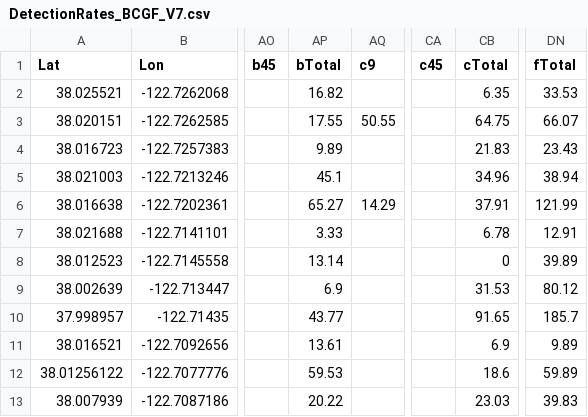
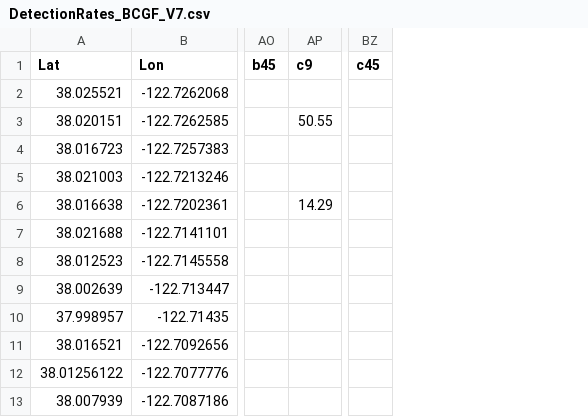
Before and after one commit to zac-stanley/MWPIP, a CSV file: Data/DetectionRates_BCGF_V7.csv, drawn as a sheet; only a part is shown, gaps mark what is left out; the diff names each change by its address in the sheet, - before the commit and + after, or states it on an @@ line.

Commit message:
Removed old data files and updated README

```diff
--- a/Data/DetectionRates_BCGF_V7.csv
+++ b/Data/DetectionRates_BCGF_V7.csv
-column AP (bTotal), rows 2-13: 16.82 | 17.55 | 9.89 | 45.1 | 65.27 | 3.33 | 13.14 | 6.9 | 43.77 | 13.61 | 59.53 | 20.22
-column CB (cTotal), rows 2-13: 6.35 | 64.75 | 21.83 | 34.96 | 37.91 | 6.78 | 0 | 31.53 | 91.65 | 6.9 | 18.6 | 23.03
-column DN (fTotal), rows 2-13: 33.53 | 66.07 | 23.43 | 38.94 | 121.99 | 12.91 | 39.89 | 80.12 | 185.7 | 9.89 | 59.89 | 39.83
```
Also changed, not shown: 14 other files.
